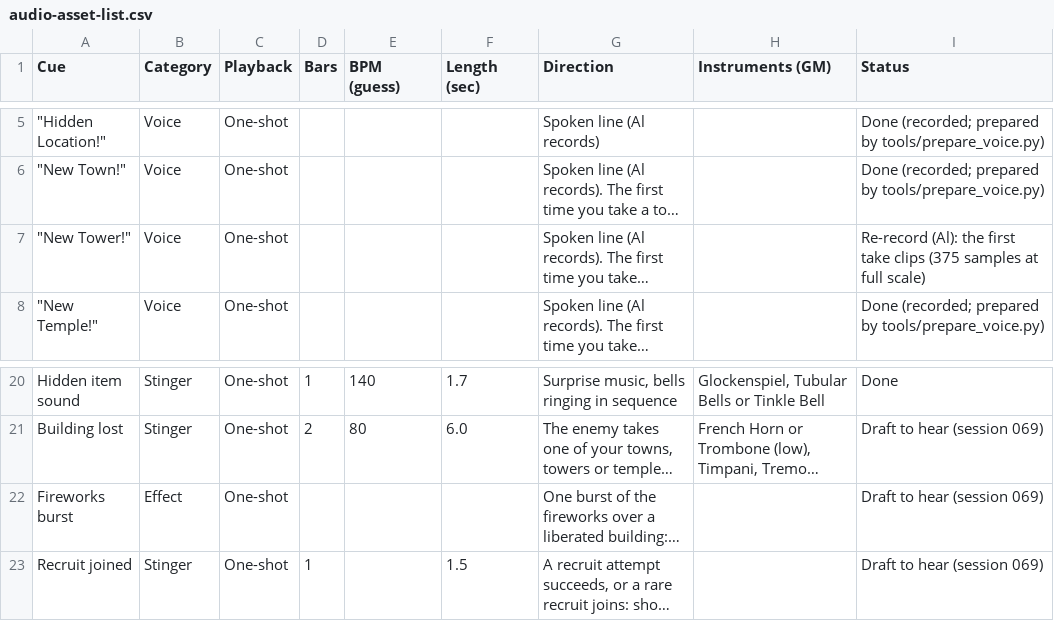
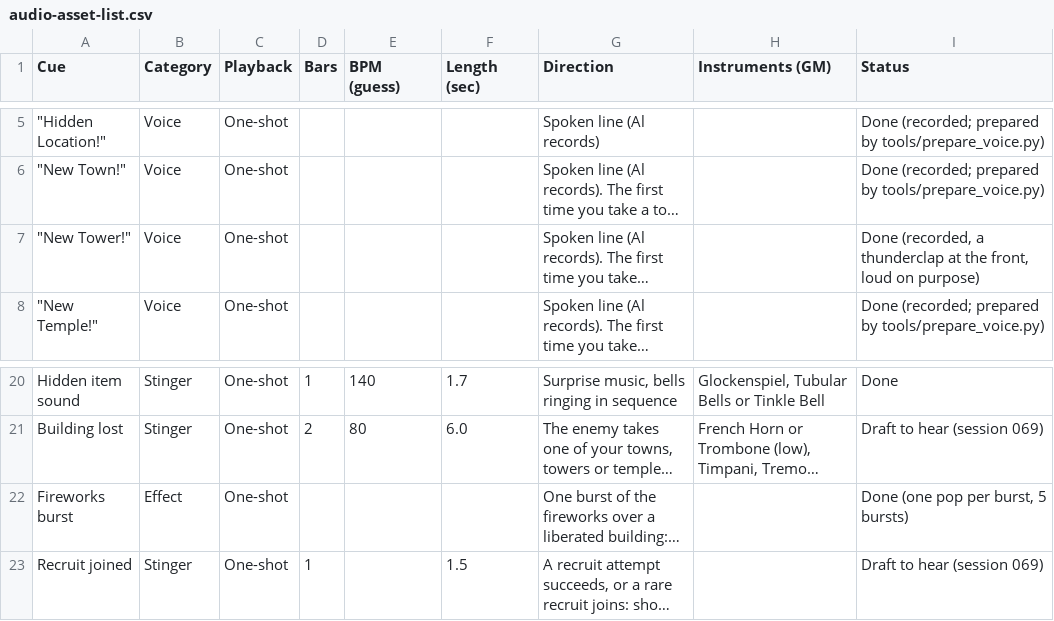
Before and after one commit to abeuscher/roguebattle, a CSV file: data/audio-asset-list.csv, drawn as a sheet; only a part is shown, gaps mark what is left out; long unchanged cells end in …; the diff names each change by its address in the sheet, - before the commit and + after, or states it on an @@ line.

```diff
--- a/data/audio-asset-list.csv
+++ b/data/audio-asset-list.csv
-I7 (Status): Re-record (Al): the first take clips (375 samples at full scale)
+I7 (Status): Done (recorded, a thunderclap at the front, loud on purpose)
-I22 (Status): Draft to hear (session 069)
+I22 (Status): Done (one pop per burst, 5 bursts)
```
Also changed, not shown: 7 other files.
